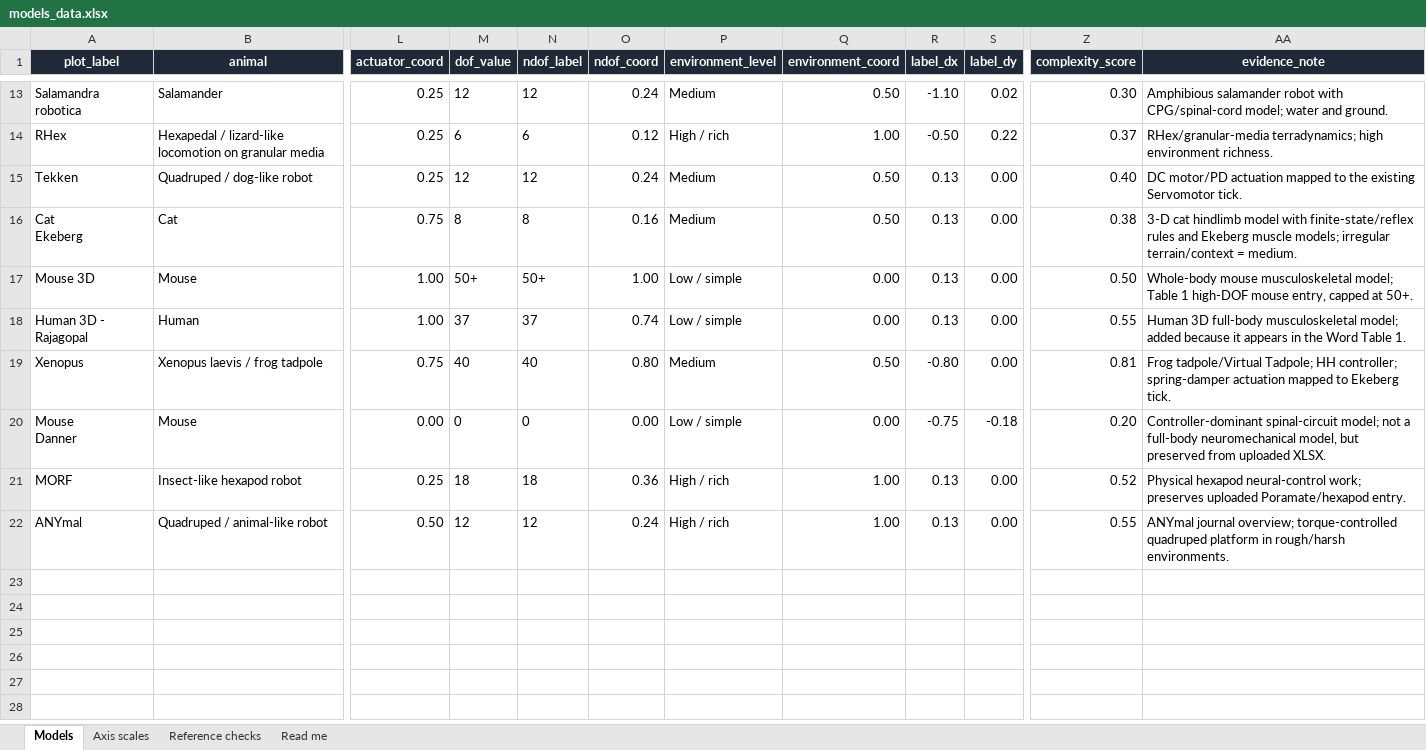
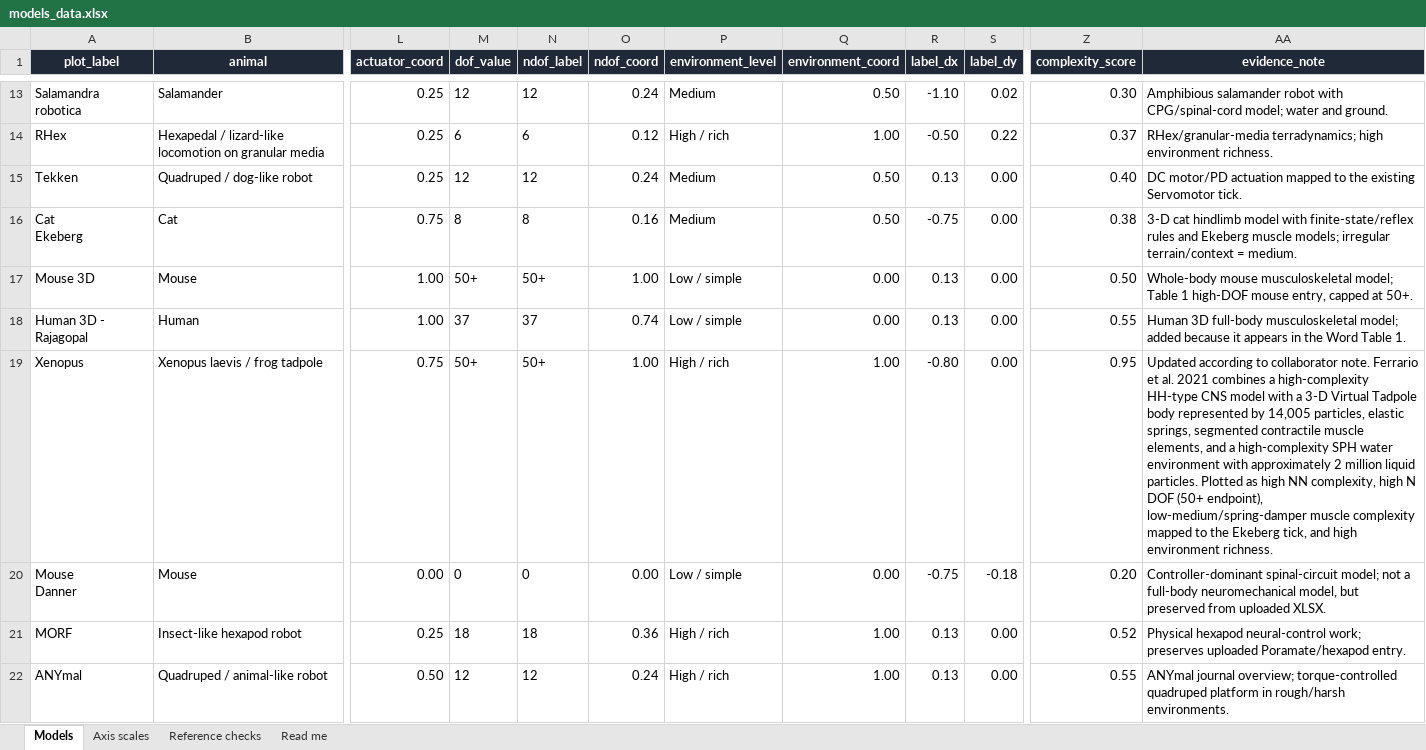
Before and after one commit to AlexPazzaglia/JEB2026_Review_Ijspeert_Figures, an Excel workbook: models_data.xlsx, sheet Models, drawn as a sheet; only a part is shown, gaps mark what is left out; values as stored, in another font and other column widths than the file's, no borders; table styles not drawn; the diff covers the shown part only; the diff names each change by its address in the sheet, - before the commit and + after, or states it on an @@ line.

```diff
--- a/models_data.xlsx (sheet Models)
+++ b/models_data.xlsx (sheet Models)
-R16 (label_dx): 0.13
+R16 (label_dx): -0.75
-M19 (dof_value): 40
+M19 (dof_value): 50+
-N19 (ndof_label): 40
+N19 (ndof_label): 50+
-O19 (ndof_coord): 0.80
+O19 (ndof_coord): 1.00
-P19 (environment_level): Medium
+P19 (environment_level): High / rich
-Q19 (environment_coord): 0.50
+Q19 (environment_coord): 1.00
-Z19 (complexity_score): 0.81
+Z19 (complexity_score): 0.95
-AA19 (evidence_note): Frog tadpole/Virtual Tadpole; HH controller; spring-damper actuation mapped to Ekeberg tick.
+AA19 (evidence_note): Updated according to collaborator note. Ferrario et al. 2021 combines a high-complexity HH-type CNS model with a 3-D Virtual Tadpole body represented by 14,005 particles, elastic springs, segmented contractile muscle elements, and a high-complexity SPH water environment with approximately 2 million liquid particles. Plotted as high NN complexity, high N DOF (50+ endpoint), low-medium/spring-damper muscle complexity mapped to the Ekeberg tick, and high environment richness.
```
Also changed, not shown: 2 added rows and 3 edited cells elsewhere in this sheet, sheet Reference checks, 2 other files.
